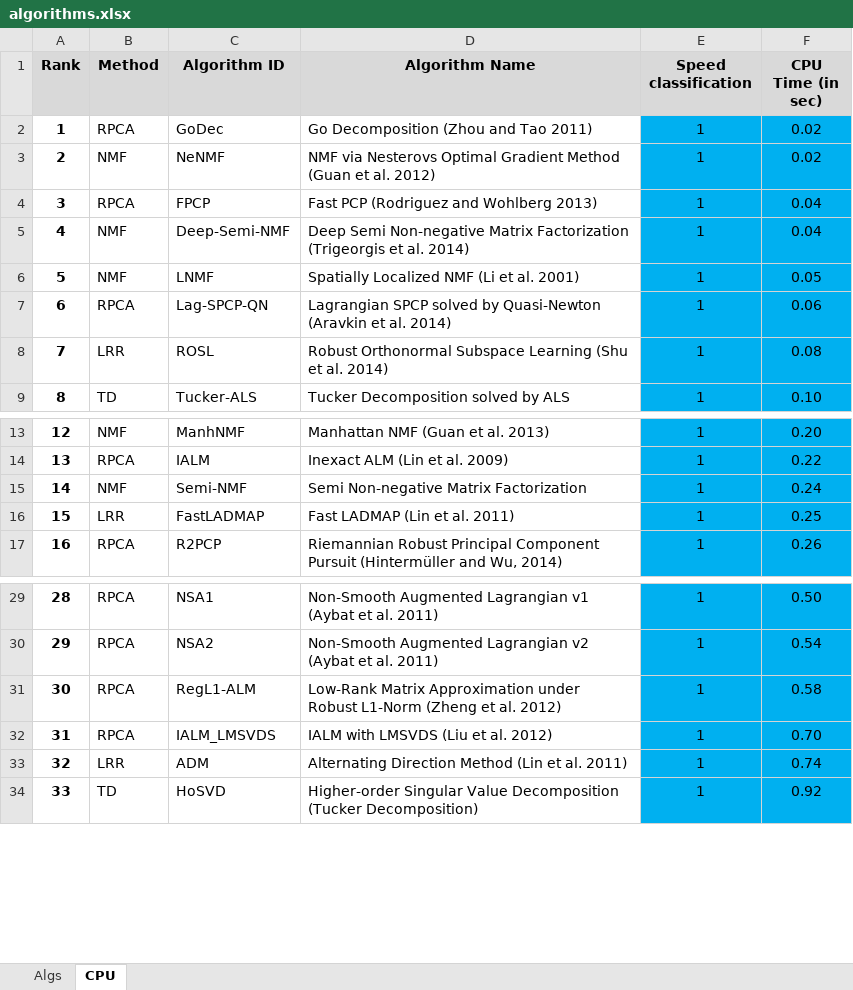
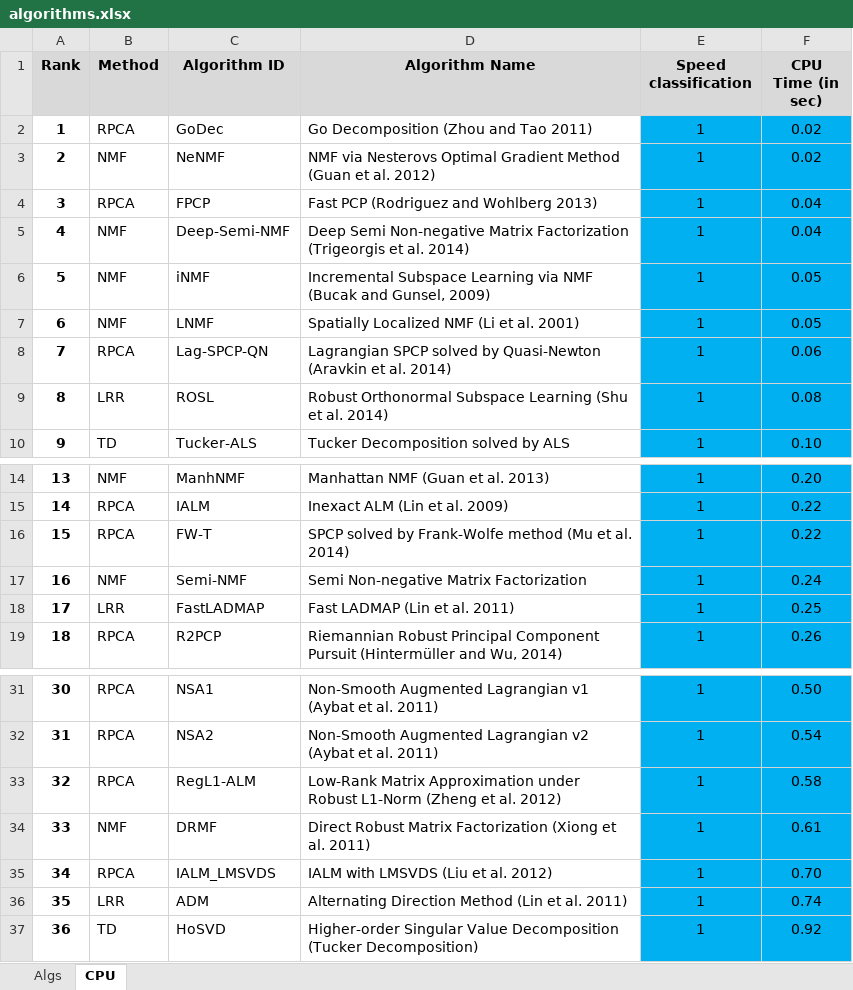
Before and after one commit to andrewssobral/lrslibrary, an Excel workbook: algorithms.xlsx, sheet CPU, drawn as a sheet; only a part is shown, gaps mark what is left out; values as stored, in another font and other column widths than the file's, no borders; addresses are those after the commit; the diff names each change by its address in the sheet, - before the commit and + after, or states it on an @@ line.

Commit message:
LRSLibrary 1.0.3
Added 3 new algorithms.

```diff
--- a/algorithms.xlsx (sheet CPU)
+++ b/algorithms.xlsx (sheet CPU)
+row 6: 5 | NMF | iNMF | Incremental Subspace Learning via NMF (Bucak and Gunsel, 2009) | 1 | 0.05
@@ column A (Rank) renumbered from row 7 down @@
+row 16: 15 | RPCA | FW-T | SPCP solved by Frank-Wolfe method (Mu et al. 2014) | 1 | 0.22
+row 34: 33 | NMF | DRMF | Direct Robust Matrix Factorization (Xiong et al. 2011) | 1 | 0.61
```
Also changed, not shown: sheet Algs, 43 other files.
